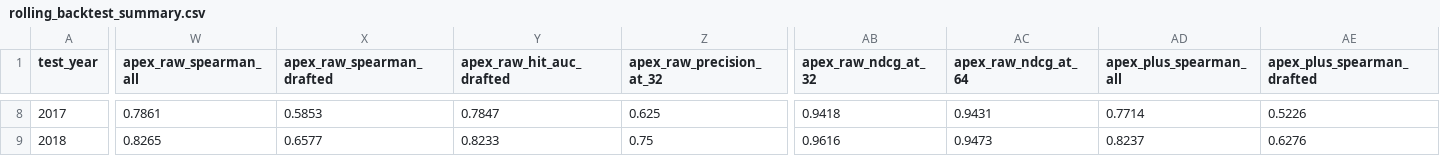
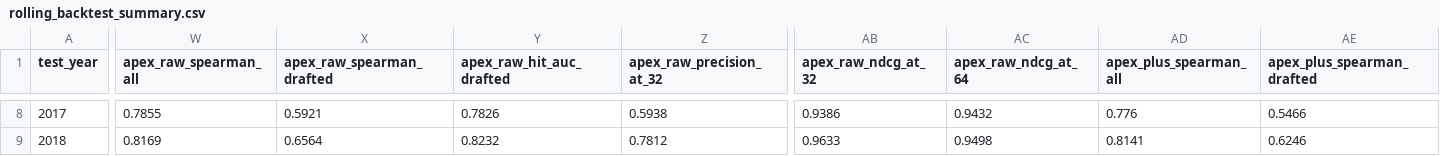
Before and after one commit to SeanPullins/NFLModel, a CSV file: reports/rolling_backtest_summary.csv, drawn as a sheet; only a part is shown, gaps mark what is left out; the diff covers the shown part only; the diff names each change by its address in the sheet, - before the commit and + after, or states it on an @@ line.

```diff
--- a/reports/rolling_backtest_summary.csv
+++ b/reports/rolling_backtest_summary.csv
-W8 (apex_raw_spearman_all): 0.7861
+W8 (apex_raw_spearman_all): 0.7855
-X8 (apex_raw_spearman_drafted): 0.5853
+X8 (apex_raw_spearman_drafted): 0.5921
-Y8 (apex_raw_hit_auc_drafted): 0.7847
+Y8 (apex_raw_hit_auc_drafted): 0.7826
-Z8 (apex_raw_precision_at_32): 0.625
+Z8 (apex_raw_precision_at_32): 0.5938
-AB8 (apex_raw_ndcg_at_32): 0.9418
+AB8 (apex_raw_ndcg_at_32): 0.9386
-AC8 (apex_raw_ndcg_at_64): 0.9431
+AC8 (apex_raw_ndcg_at_64): 0.9432
-AD8 (apex_plus_spearman_all): 0.7714
+AD8 (apex_plus_spearman_all): 0.776
-AE8 (apex_plus_spearman_drafted): 0.5226
+AE8 (apex_plus_spearman_drafted): 0.5466
-W9 (apex_raw_spearman_all): 0.8265
+W9 (apex_raw_spearman_all): 0.8169
-X9 (apex_raw_spearman_drafted): 0.6577
+X9 (apex_raw_spearman_drafted): 0.6564
-Y9 (apex_raw_hit_auc_drafted): 0.8233
+Y9 (apex_raw_hit_auc_drafted): 0.8232
-Z9 (apex_raw_precision_at_32): 0.75
+Z9 (apex_raw_precision_at_32): 0.7812
-AB9 (apex_raw_ndcg_at_32): 0.9616
+AB9 (apex_raw_ndcg_at_32): 0.9633
-AC9 (apex_raw_ndcg_at_64): 0.9473
+AC9 (apex_raw_ndcg_at_64): 0.9498
-AD9 (apex_plus_spearman_all): 0.8237
+AD9 (apex_plus_spearman_all): 0.8141
-AE9 (apex_plus_spearman_drafted): 0.6276
+AE9 (apex_plus_spearman_drafted): 0.6246
```
Also changed, not shown: 165 edited cells elsewhere in this file, docs/rolling_backtest_summary.csv, reports/holdout_2012_2014_scored.csv, 14 other files.
